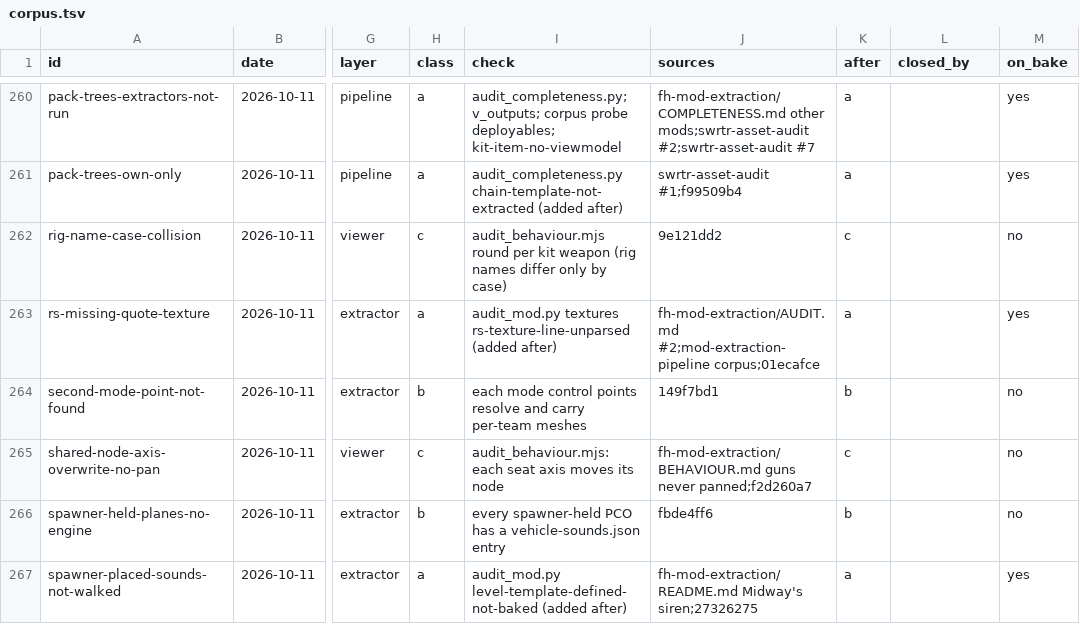
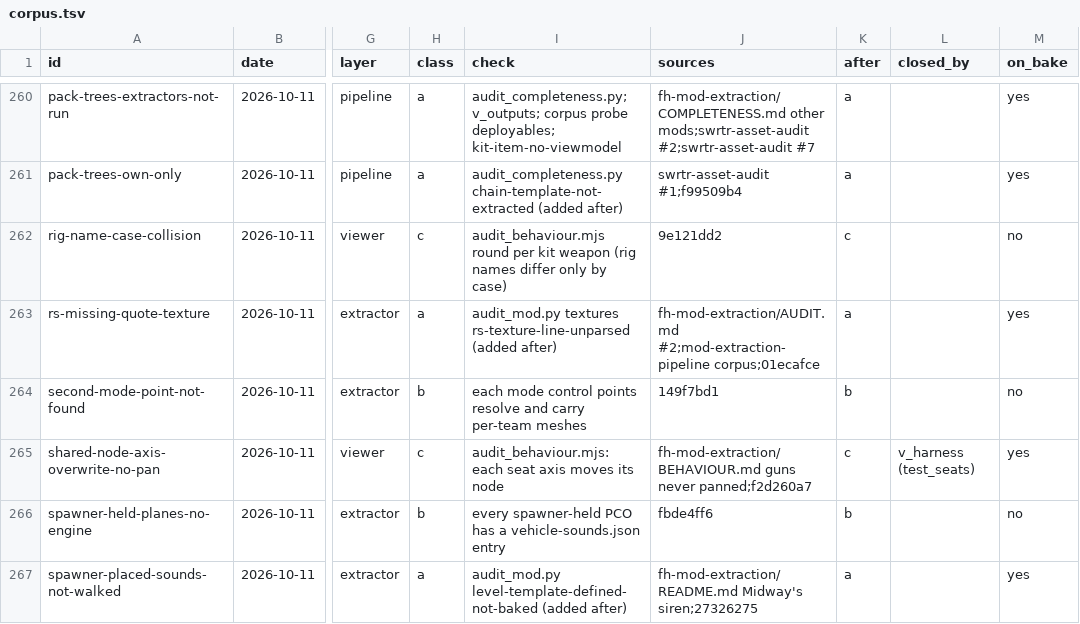
Before and after one commit to sila-skandia/bfstats, a TSV file: features/static-validation-coverage/corpus.tsv, drawn as a sheet; only a part is shown, gaps mark what is left out; the diff covers the shown part only; the diff names each change by its address in the sheet, - before the commit and + after, or states it on an @@ line.

Commit message:
feat(mod_pipeline): v_behaviour_new, the quick behaviour audit of the levels a run bakes, and v_harness
v_behaviour_new is the last run step (after every extract step). It runs
audit_behaviour.mjs --quick over the levels this run baked for the first
time (or re-baked with --force-steps), on its own serve_viewer.py in
5350-5359 under the Chromium lock, and fails on an open blocker or major,
on exit 2 and on a level the audit never reported. The set is kept in the
state file (behaviour_new.pending) until a check passes. --no-behaviour-new
defers it. gate_behaviour takes a level list, an output name, a timeout and
a log.

v_harness is a seventh verify step: 34 node-harness test modules (flight,
collision, control points, audio, hand fire, seats), 621 tests in 25 s.

Proof on FHSWEurope 203_hill-1904: 5.8 min, fails on Stationary_Vickers
veh.gun-no-fire. Coverage recount: caught on every bake 36 of 89
owner-found rows (was 23), 154 of 373 (was 104).

```diff
--- a/features/static-validation-coverage/corpus.tsv
+++ b/features/static-validation-coverage/corpus.tsv
-L265 (closed_by): (empty)
+L265 (closed_by): v_harness (test_seats)
-M265 (on_bake): no
+M265 (on_bake): yes
```
Also changed, not shown: 98 edited cells elsewhere in this file, 6 other files.
